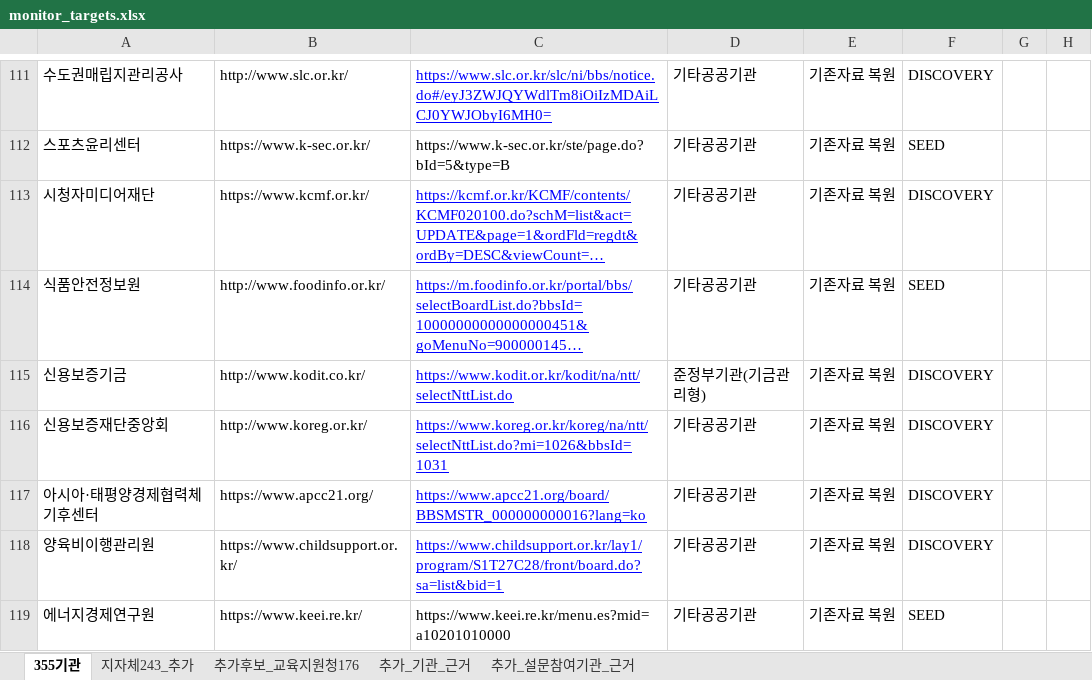
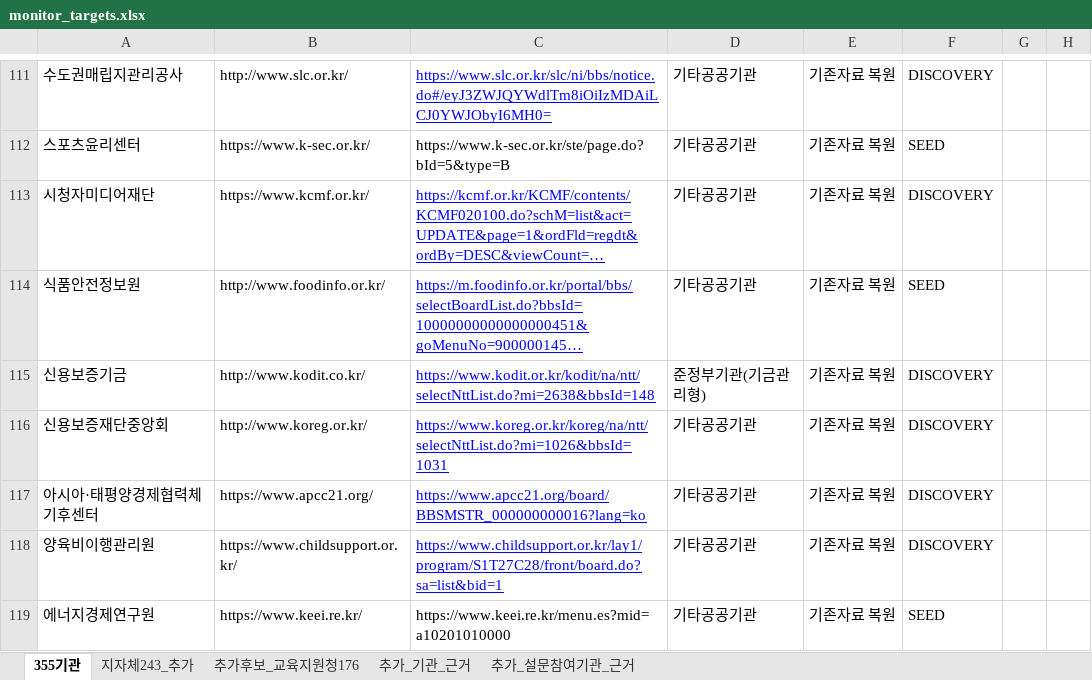
Before and after one commit to steve-park404/public-institution-monitor, an Excel workbook: monitor_targets.xlsx, sheet 355기관, drawn as a sheet; only a part is shown, gaps mark what is left out; long unchanged cells end in …; values as stored, in another font and other column widths than the file's, no borders; charts and pictures not drawn; the diff covers the shown part only; the diff names each change by its address in the sheet, - before the commit and + after, or states it on an @@ line.

```diff
--- a/monitor_targets.xlsx (sheet 355기관)
+++ b/monitor_targets.xlsx (sheet 355기관)
-C115: https://www.kodit.or.kr/kodit/na/ntt/selectNttList.do
+C115: https://www.kodit.or.kr/kodit/na/ntt/selectNttList.do?mi=2638&bbsId=148
```
Also changed, not shown: 7 edited cells and cell formats elsewhere in this sheet, charts or pictures, 2 other files.
